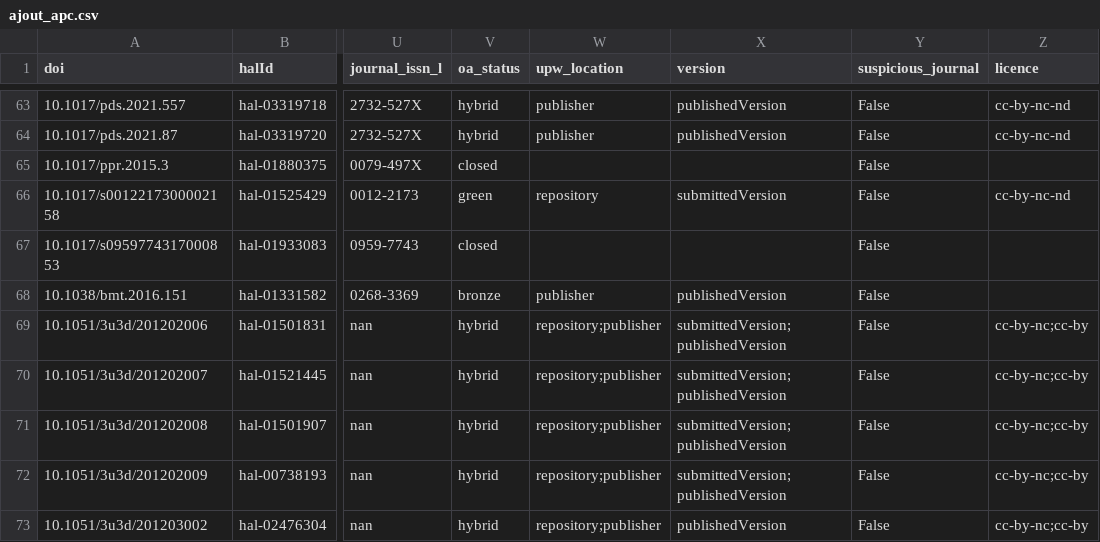
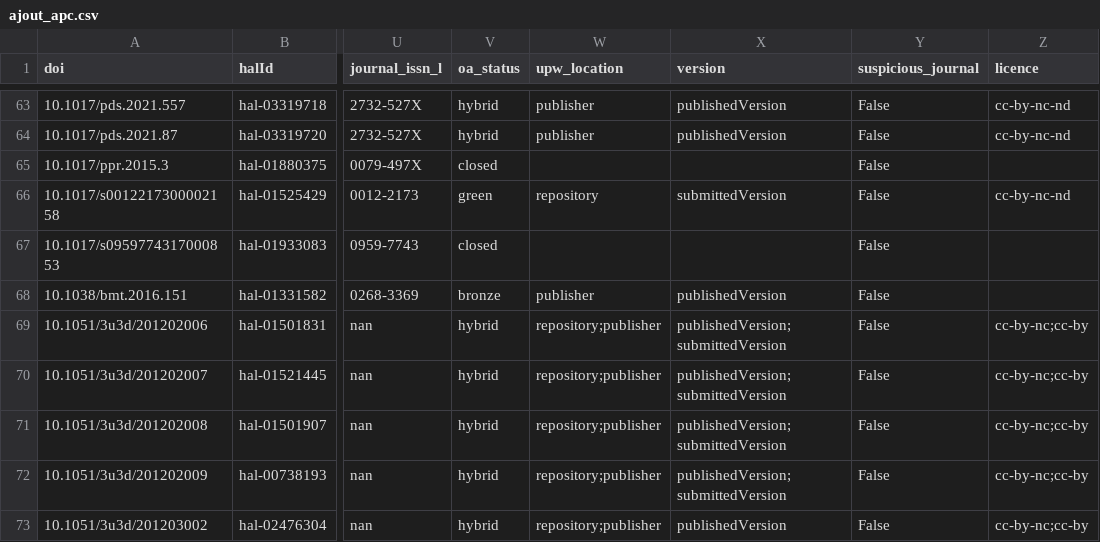
Before and after one commit to AlexandreBodet/Projet_AAU_Barometre, a CSV file: resultats/fichiers_csv/ajout_apc.csv, drawn as a sheet; only a part is shown, gaps mark what is left out; the diff covers the shown part only; the diff names each change by its address in the sheet, - before the commit and + after, or states it on an @@ line.

```diff
--- a/resultats/fichiers_csv/ajout_apc.csv
+++ b/resultats/fichiers_csv/ajout_apc.csv
-X69:X72 (version): submittedVersion;publishedVersion
+X69:X72 (version): publishedVersion;submittedVersion
```
Also changed, not shown: 45 edited cells elsewhere in this file, data/dois/hal_from_api.csv, resultats/fichiers_csv/consolider_doi_hal_id.csv, 17 other files.
